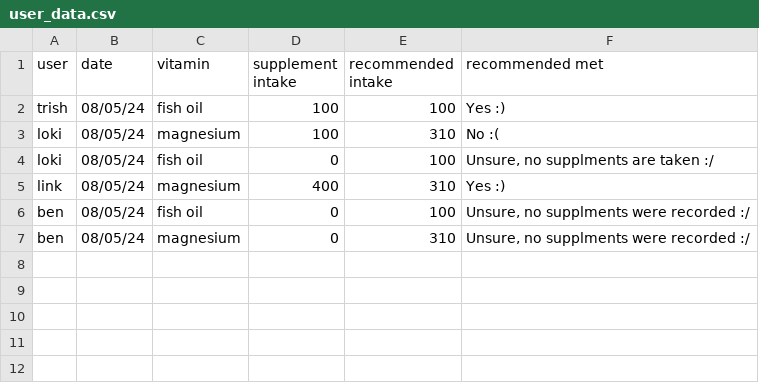
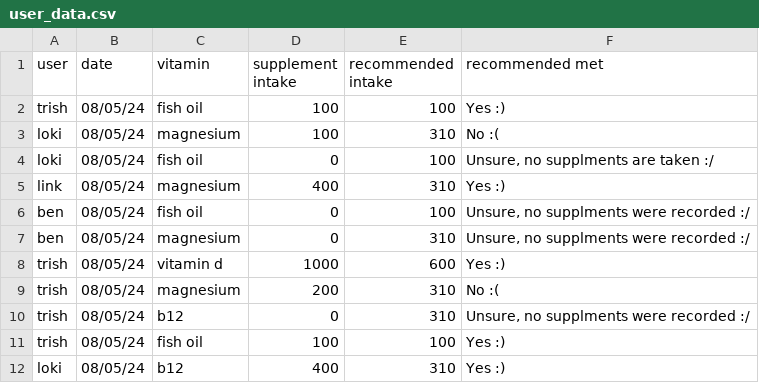
Before and after one commit to nlina-0/terminal-app-2024, a CSV file: src/user_data.csv, drawn as a sheet; the diff names each change by its address in the sheet, - before the commit and + after, or states it on an @@ line.

```diff
--- a/src/user_data.csv
+++ b/src/user_data.csv
+row 8: trish | 08/05/24 | vitamin d | 1000 | 600 | Yes :)
+row 9: trish | 08/05/24 | magnesium | 200 | 310 | No :(
+row 10: trish | 08/05/24 | b12 | 0 | 310 | Unsure, no supplments were recorded :/
+row 11: trish | 08/05/24 | fish oil | 100 | 100 | Yes :)
+row 12: loki | 08/05/24 | b12 | 400 | 310 | Yes :)
```
Also changed, not shown: 5 other files.
